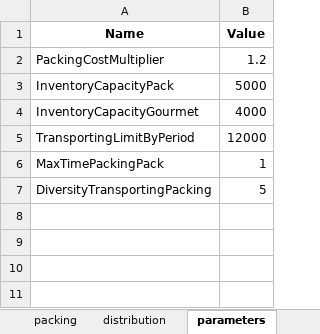
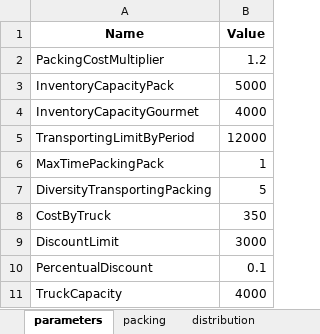
Before and after one commit to Gabriel-Michels/mip_procure, an Excel workbook: test_mip_procure/data/testing_data/validation_data.xlsx, sheet parameters, drawn as a sheet; values as stored, in another font and other column widths than the file's, no borders; the diff names each change by its address in the sheet, - before the commit and + after, or states it on an @@ line.

Commit message:
Addition of new parameters to validation_data.xlsx

```diff
--- a/test_mip_procure/data/testing_data/validation_data.xlsx (sheet parameters)
+++ b/test_mip_procure/data/testing_data/validation_data.xlsx (sheet parameters)
@@ sheet tab order changed: parameters | packing | distribution @@
+row 8: CostByTruck | 350
+row 9: DiscountLimit | 3000
+row 10: PercentualDiscount | 0.1
+row 11: TruckCapacity | 4000
```
Also changed, not shown: sheet demand_packing.
